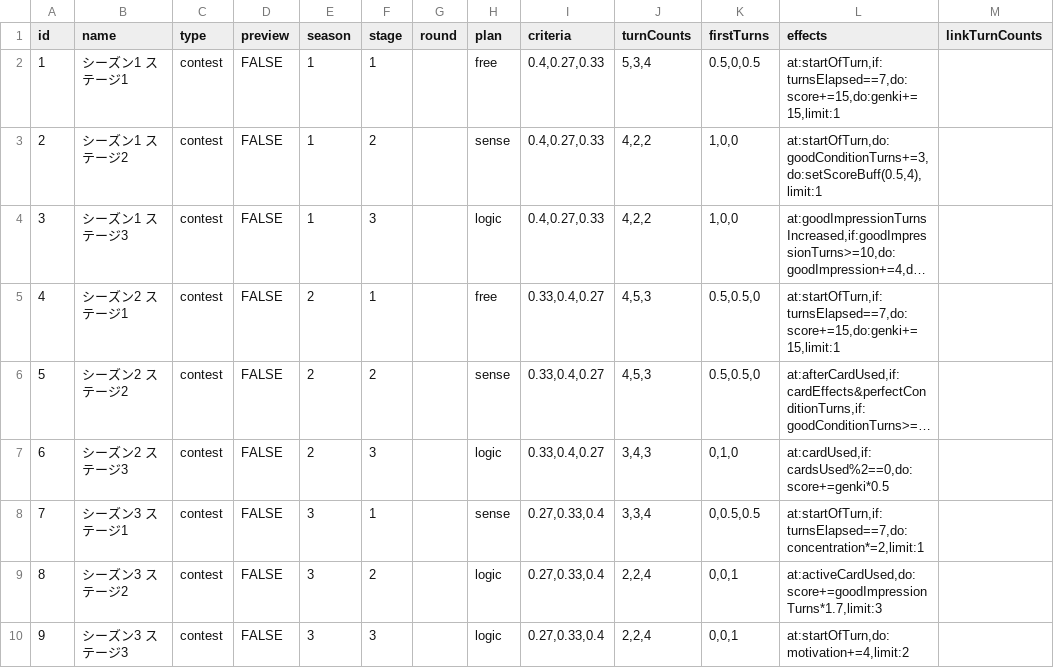
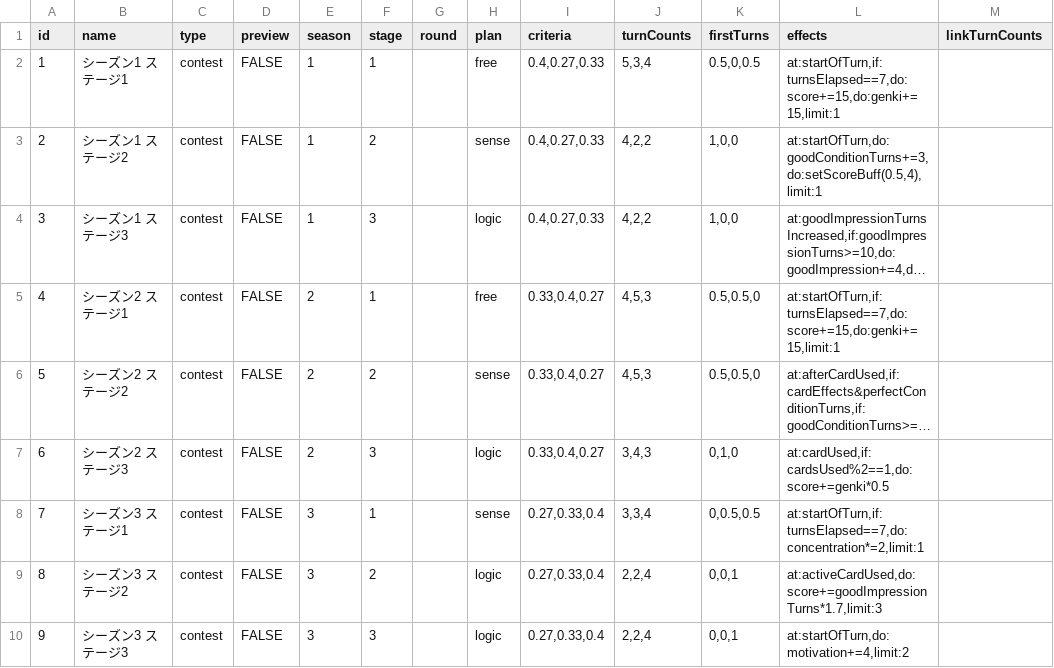
Before and after one commit to surisuririsu/gakumas-tools, a CSV file: packages/gakumas-data/csv/stages.csv, drawn as a sheet; only a part is shown; long unchanged cells end in …; the diff names each change by its address in the sheet, - before the commit and + after, or states it on an @@ line.

Commit message:
Fix stage 6

```diff
--- a/packages/gakumas-data/csv/stages.csv
+++ b/packages/gakumas-data/csv/stages.csv
-L7 (effects): at:cardUsed,if:cardsUsed%2==0,do:score+=genki*0.5
+L7 (effects): at:cardUsed,if:cardsUsed%2==1,do:score+=genki*0.5
```
Also changed, not shown: 1 other file.
